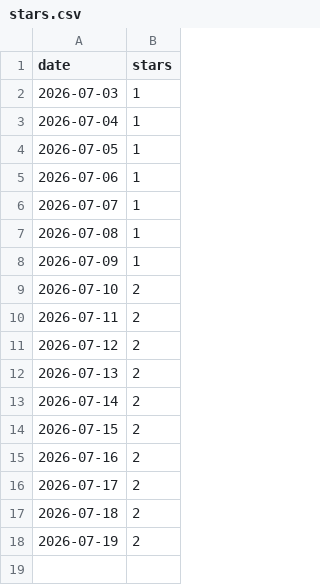
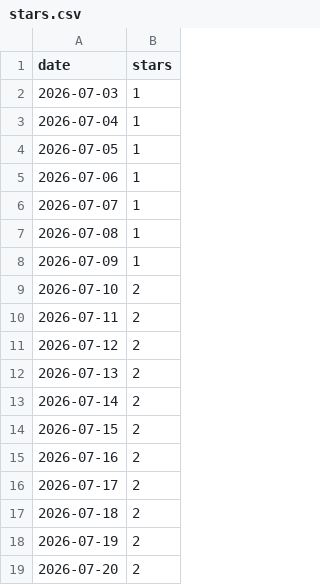
Before and after one commit to nikrich/poltergeist, a CSV file: metrics/stars.csv, drawn as a sheet; the diff names each change by its address in the sheet, - before the commit and + after, or states it on an @@ line.

```diff
--- a/metrics/stars.csv
+++ b/metrics/stars.csv
+row 19: 2026-07-20 | 2
```
